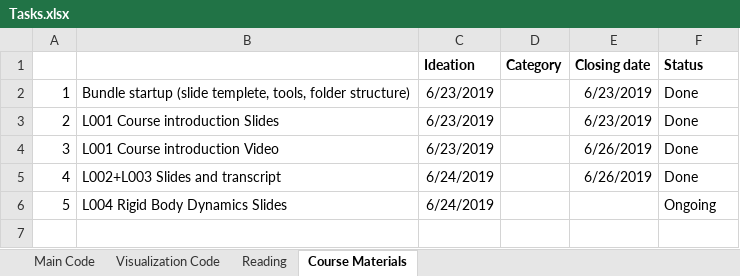
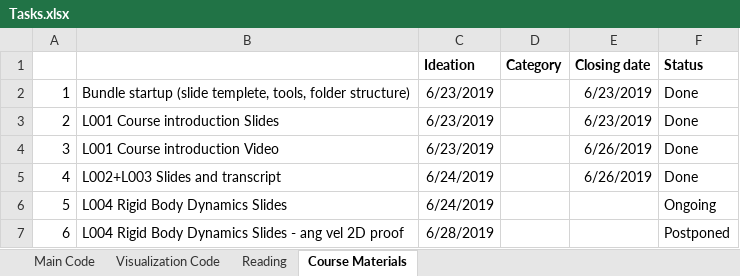
Before and after one commit to lkdo/QuadrotorSim, an Excel workbook: mgt/Tasks.xlsx, sheet Course Materials, drawn as a sheet; values as stored, in another font and other column widths than the file's, no borders; the diff names each change by its address in the sheet, - before the commit and + after, or states it on an @@ line.

Commit message:
slides update

```diff
--- a/mgt/Tasks.xlsx (sheet Course Materials)
+++ b/mgt/Tasks.xlsx (sheet Course Materials)
+row 7: 6 | L004 Rigid Body Dynamics Slides - ang vel 2D proof | 6/28/2019 |  |  | Postponed
```
Also changed, not shown: sheet Main Code, 1 other file.
